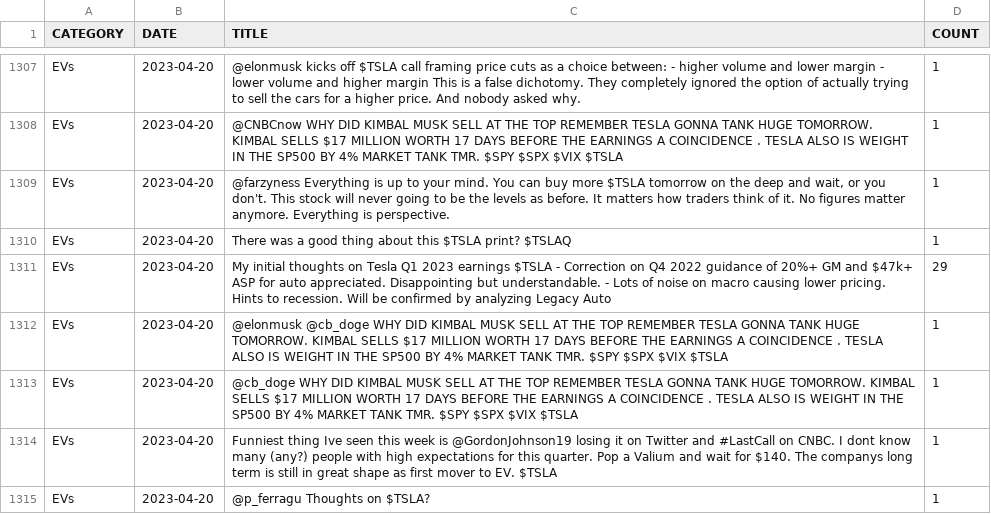
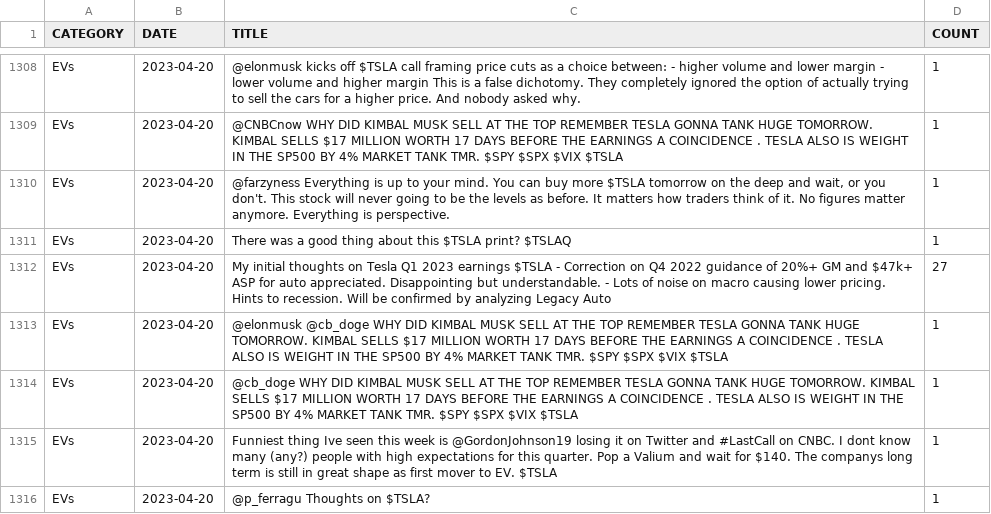
Before and after one commit to sankave00/Correlation-Analysis---Stock-Market-Social-Media-Trends, a CSV file: New Datasets/EVs_live-tweets.csv, drawn as a sheet; only a part is shown, gaps mark what is left out; the diff covers the shown part only.

```diff
--- a/New Datasets/EVs_live-tweets.csv
+++ b/New Datasets/EVs_live-tweets.csv
@@ -1310,3 +1311,3 @@ EVs	2023-04-20	@farzyness Everything is up to your mind. You can buy more $TSLA
 EVs	2023-04-20	There was a good thing about this $TSLA print? $TSLAQ	1
-EVs	2023-04-20	My initial thoughts on Tesla Q1 2023 earnings $TSLA - Correction on Q4 2022 guidance of 20%+ GM and $47k+ ASP for auto appreciated. Disappointing but understandable. - Lots of noise on macro causing lower pricing. Hints to recession. Will be confirmed by analyzing Legacy Auto	29
+EVs	2023-04-20	My initial thoughts on Tesla Q1 2023 earnings $TSLA - Correction on Q4 2022 guidance of 20%+ GM and $47k+ ASP for auto appreciated. Disappointing but understandable. - Lots of noise on macro causing lower pricing. Hints to recession. Will be confirmed by analyzing Legacy Auto	27
 EVs	2023-04-20	@elonmusk @cb_doge WHY DID KIMBAL MUSK SELL AT THE TOP REMEMBER TESLA GONNA TANK HUGE TOMORROW. KIMBAL SELLS $17 MILLION WORTH 17 DAYS BEFORE THE EARNINGS A COINCIDENCE . TESLA ALSO IS WEIGHT IN THE SP500 BY 4% MARKET TANK TMR. $SPY $SPX $VIX $TSLA	1
```
Also changed, not shown: 1 added row and 4 edited cells elsewhere in this file, New Datasets/EVs_live-reddits.csv, New Datasets/Finance_live-tweets.csv, 10 other files.
